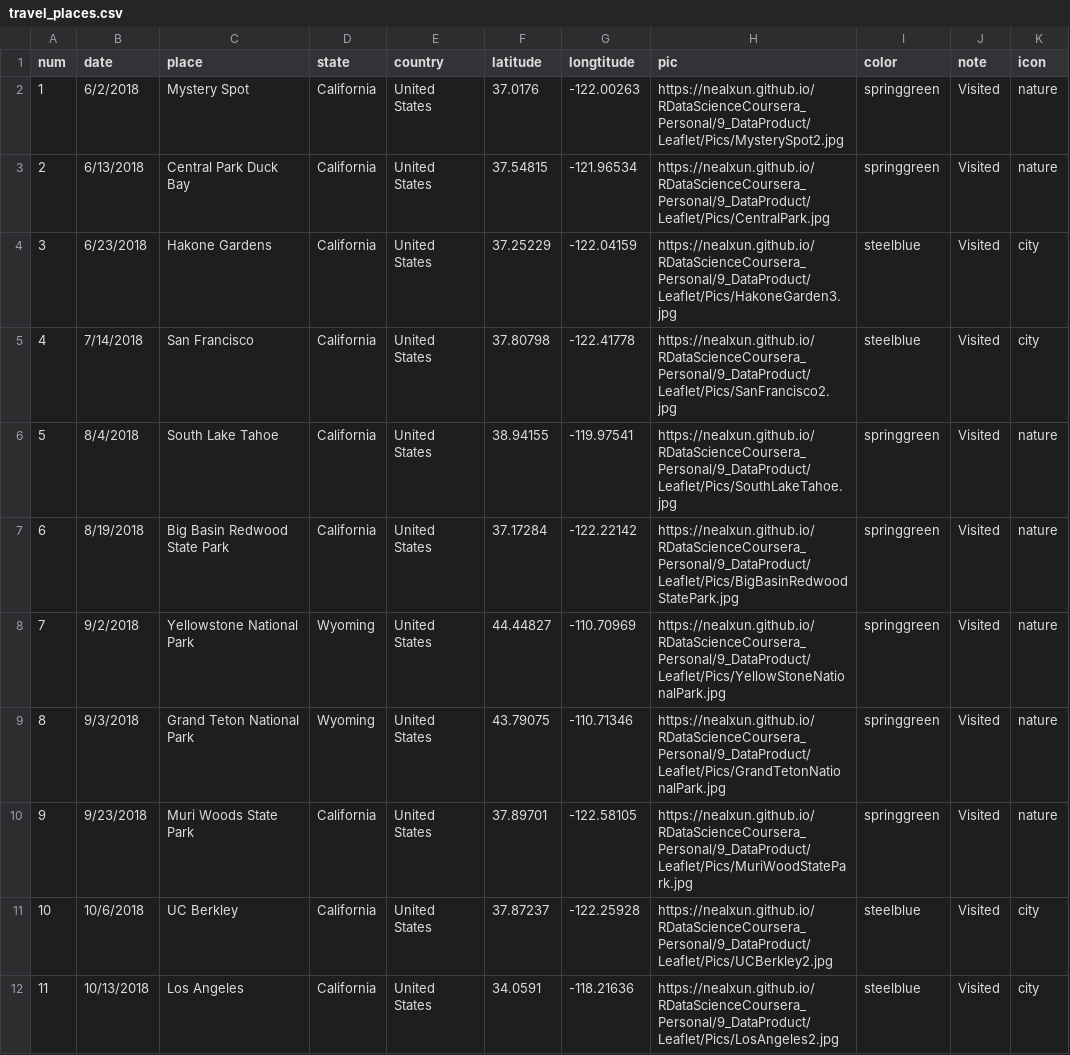
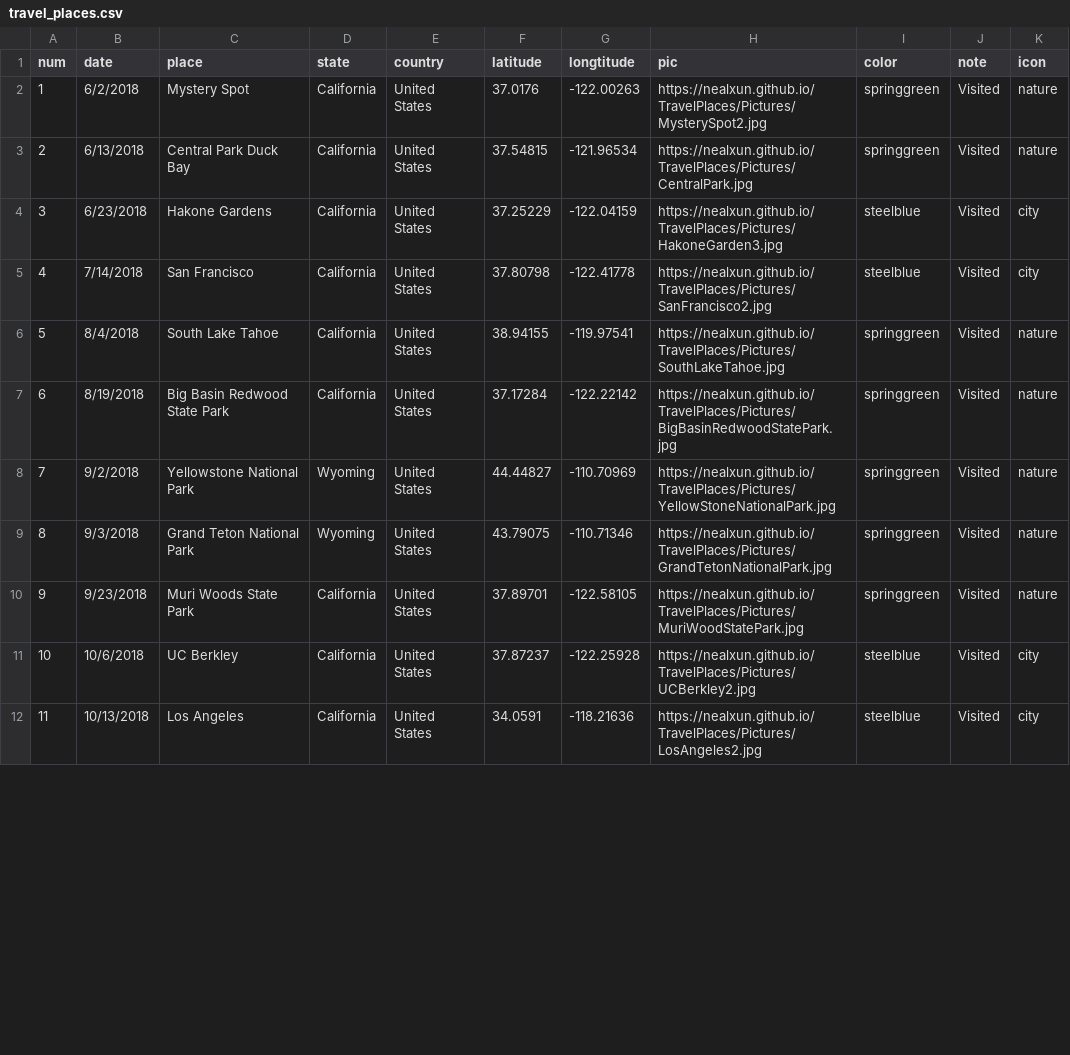
Before and after one commit to nealxun/TravelPlaces, a CSV file: travel_places.csv, drawn as a sheet; only a part is shown; the diff covers the shown part only.

Commit message:
make travel place an indepedent project and update the URLs

```diff
--- a/travel_places.csv
+++ b/travel_places.csv
@@ -1,12 +1,12 @@
 num,date,place,state,country,latitude,longtitude,pic,color,note,icon
-1,6/2/2018,Mystery Spot,California,United States,37.0176,-122.00263,https://nealxun.github.io/RDataScienceCoursera_Personal/9_DataProduct/Leaflet/Pics/MysterySpot2.jpg,springgreen,Visited,nature
-2,6/13/2018,Central Park Duck Bay,California,United States,37.54815,-121.96534,https://nealxun.github.io/RDataScienceCoursera_Personal/9_DataProduct/Leaflet/Pics/CentralPark.jpg,springgreen,Visited,nature
-3,6/23/2018,Hakone Gardens,California,United States,37.25229,-122.04159,https://nealxun.github.io/RDataScienceCoursera_Personal/9_DataProduct/Leaflet/Pics/HakoneGarden3.jpg,steelblue,Visited,city
-4,7/14/2018,San Francisco,California,United States,37.80798,-122.41778,https://nealxun.github.io/RDataScienceCoursera_Personal/9_DataProduct/Leaflet/Pics/SanFrancisco2.jpg,steelblue,Visited,city
-5,8/4/2018,South Lake Tahoe,California,United States,38.94155,-119.97541,https://nealxun.github.io/RDataScienceCoursera_Personal/9_DataProduct/Leaflet/Pics/SouthLakeTahoe.jpg,springgreen,Visited,nature
-6,8/19/2018,Big Basin Redwood State Park,California,United States,37.17284,-122.22142,https://nealxun.github.io/RDataScienceCoursera_Personal/9_DataProduct/Leaflet/Pics/BigBasinRedwoodStatePark.jpg,springgreen,Visited,nature
-7,9/2/2018,Yellowstone National Park,Wyoming,United States,44.44827,-110.70969,https://nealxun.github.io/RDataScienceCoursera_Personal/9_DataProduct/Leaflet/Pics/YellowStoneNationalPark.jpg,springgreen,Visited,nature
-8,9/3/2018,Grand Teton National Park,Wyoming,United States,43.79075,-110.71346,https://nealxun.github.io/RDataScienceCoursera_Personal/9_DataProduct/Leaflet/Pics/GrandTetonNationalPark.jpg,springgreen,Visited,nature
-9,9/23/2018,Muri Woods State Park,California,United States,37.89701,-122.58105,https://nealxun.github.io/RDataScienceCoursera_Personal/9_DataProduct/Leaflet/Pics/MuriWoodStatePark.jpg,springgreen,Visited,nature
-10,10/6/2018,UC Berkley,California,United States,37.87237,-122.25928,https://nealxun.github.io/RDataScienceCoursera_Personal/9_DataProduct/Leaflet/Pics/UCBerkley2.jpg,steelblue,Visited,city
-11,10/13/2018,Los Angeles,California,United States,34.0591,-118.21636,https://nealxun.github.io/RDataScienceCoursera_Personal/9_DataProduct/Leaflet/Pics/LosAngeles2.jpg,steelblue,Visited,city
+1,6/2/2018,Mystery Spot,California,United States,37.0176,-122.00263,https://nealxun.github.io/TravelPlaces/Pictures/MysterySpot2.jpg,springgreen,Visited,nature
+2,6/13/2018,Central Park Duck Bay,California,United States,37.54815,-121.96534,https://nealxun.github.io/TravelPlaces/Pictures/CentralPark.jpg,springgreen,Visited,nature
+3,6/23/2018,Hakone Gardens,California,United States,37.25229,-122.04159,https://nealxun.github.io/TravelPlaces/Pictures/HakoneGarden3.jpg,steelblue,Visited,city
+4,7/14/2018,San Francisco,California,United States,37.80798,-122.41778,https://nealxun.github.io/TravelPlaces/Pictures/SanFrancisco2.jpg,steelblue,Visited,city
+5,8/4/2018,South Lake Tahoe,California,United States,38.94155,-119.97541,https://nealxun.github.io/TravelPlaces/Pictures/SouthLakeTahoe.jpg,springgreen,Visited,nature
+6,8/19/2018,Big Basin Redwood State Park,California,United States,37.17284,-122.22142,https://nealxun.github.io/TravelPlaces/Pictures/BigBasinRedwoodStatePark.jpg,springgreen,Visited,nature
+7,9/2/2018,Yellowstone National Park,Wyoming,United States,44.44827,-110.70969,https://nealxun.github.io/TravelPlaces/Pictures/YellowStoneNationalPark.jpg,springgreen,Visited,nature
+8,9/3/2018,Grand Teton National Park,Wyoming,United States,43.79075,-110.71346,https://nealxun.github.io/TravelPlaces/Pictures/GrandTetonNationalPark.jpg,springgreen,Visited,nature
+9,9/23/2018,Muri Woods State Park,California,United States,37.89701,-122.58105,https://nealxun.github.io/TravelPlaces/Pictures/MuriWoodStatePark.jpg,springgreen,Visited,nature
+10,10/6/2018,UC Berkley,California,United States,37.87237,-122.25928,https://nealxun.github.io/TravelPlaces/Pictures/UCBerkley2.jpg,steelblue,Visited,city
+11,10/13/2018,Los Angeles,California,United States,34.0591,-118.21636,https://nealxun.github.io/TravelPlaces/Pictures/LosAngeles2.jpg,steelblue,Visited,city
```
Also changed, not shown: 11 edited cells elsewhere in this file, 3 other files.
